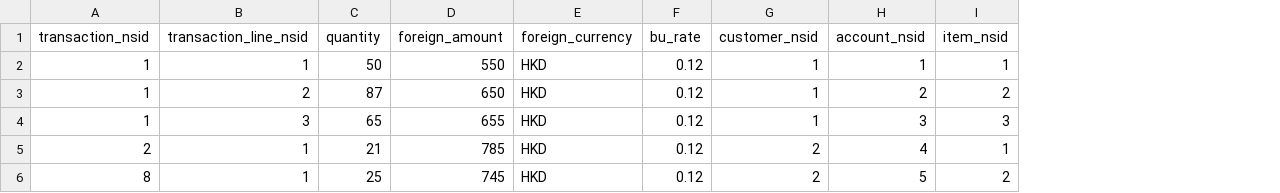
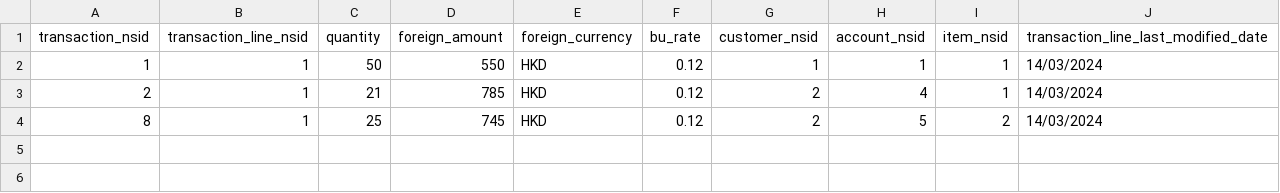
Before and after one commit to gabriellegall/dbt_netsuite, a CSV file: seeds/stg/transactionline.csv, drawn as a sheet; removed rows and columns are numbered as before the commit, all else as after; the diff names each change by its address in the sheet, - before the commit and + after, or states it on an @@ line.

```diff
--- a/seeds/stg/transactionline.csv
+++ b/seeds/stg/transactionline.csv
+column J, rows 1-4: transaction_line_last_modified_date | 14/03/2024 | 14/03/2024 | 14/03/2024
-row 3: 1 | 2 | 87 | 650 | HKD | 0.12 | 1 | 2 | 2
-row 4: 1 | 3 | 65 | 655 | HKD | 0.12 | 1 | 3 | 3
```
Also changed, not shown: seeds/stg/transaction.csv, 4 other files.
